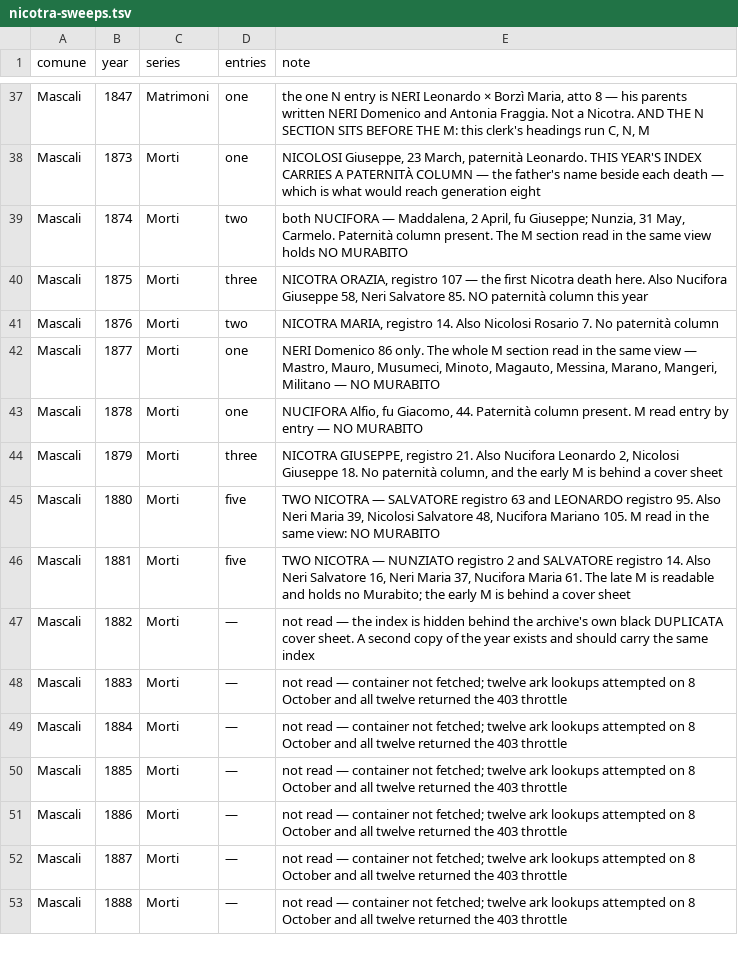
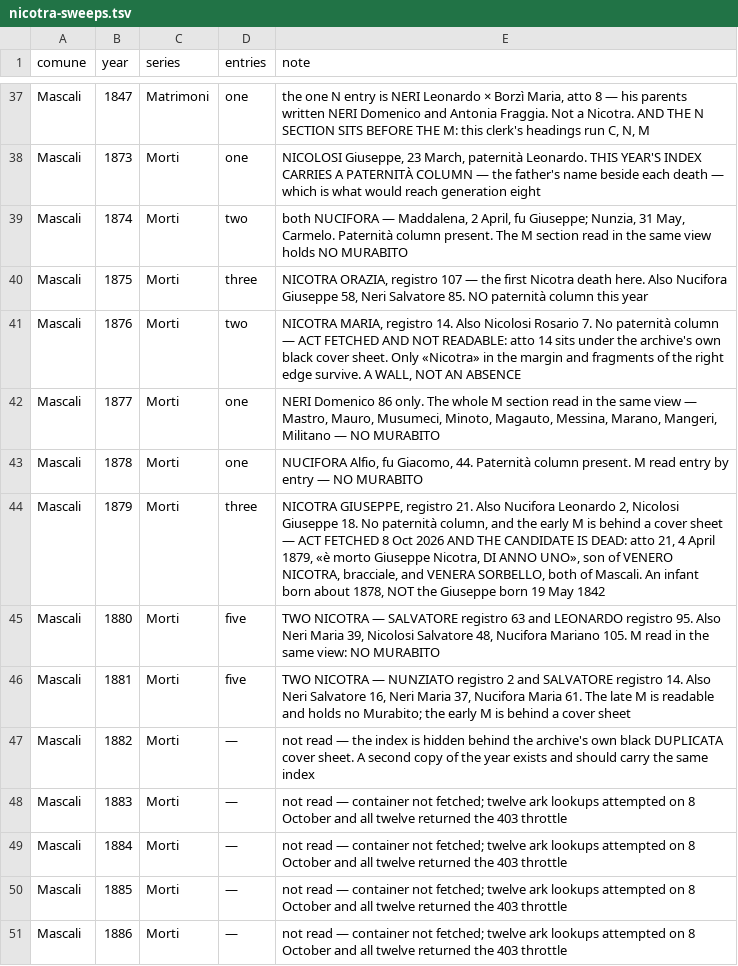
Before and after one commit to daviddef/TheMazza, a TSV file: data/nicotra-sweeps.tsv, drawn as a sheet; only a part is shown, gaps mark what is left out; the shorter side is filled out with more unchanged rows.

```diff
--- a/data/nicotra-sweeps.tsv
+++ b/data/nicotra-sweeps.tsv
@@ -40,6 +40,6 @@ Mascali	1874	Morti	two	both NUCIFORA — Maddalena, 2 April, fu Giuseppe; Nunzia
 Mascali	1875	Morti	three	NICOTRA ORAZIA, registro 107 — the first Nicotra death here. Also Nucifora Giuseppe 58, Neri Salvatore 85. NO paternità column this year
-Mascali	1876	Morti	two	NICOTRA MARIA, registro 14. Also Nicolosi Rosario 7. No paternità column
+Mascali	1876	Morti	two	NICOTRA MARIA, registro 14. Also Nicolosi Rosario 7. No paternità column — ACT FETCHED AND NOT READABLE: atto 14 sits under the archive's own black cover sheet. Only «Nicotra» in the margin and fragments of the right edge survive. A WALL, NOT AN ABSENCE
 Mascali	1877	Morti	one	NERI Domenico 86 only. The whole M section read in the same view — Mastro, Mauro, Musumeci, Minoto, Magauto, Messina, Marano, Mangeri, Militano — NO MURABITO
 Mascali	1878	Morti	one	NUCIFORA Alfio, fu Giacomo, 44. Paternità column present. M read entry by entry — NO MURABITO
-Mascali	1879	Morti	three	NICOTRA GIUSEPPE, registro 21. Also Nucifora Leonardo 2, Nicolosi Giuseppe 18. No paternità column, and the early M is behind a cover sheet
+Mascali	1879	Morti	three	NICOTRA GIUSEPPE, registro 21. Also Nucifora Leonardo 2, Nicolosi Giuseppe 18. No paternità column, and the early M is behind a cover sheet — ACT FETCHED 8 Oct 2026 AND THE CANDIDATE IS DEAD: atto 21, 4 April 1879, «è morto Giuseppe Nicotra, DI ANNO UNO», son of VENERO NICOTRA, bracciale, and VENERA SORBELLO, both of Mascali. An infant born about 1878, NOT the Giuseppe born 19 May 1842
 Mascali	1880	Morti	five	TWO NICOTRA — SALVATORE registro 63 and LEONARDO registro 95. Also Neri Maria 39, Nicolosi Salvatore 48, Nucifora Mariano 105. M read in the same view: NO MURABITO
```
Also changed, not shown: data/nicotra-households.tsv, 2 other files.
